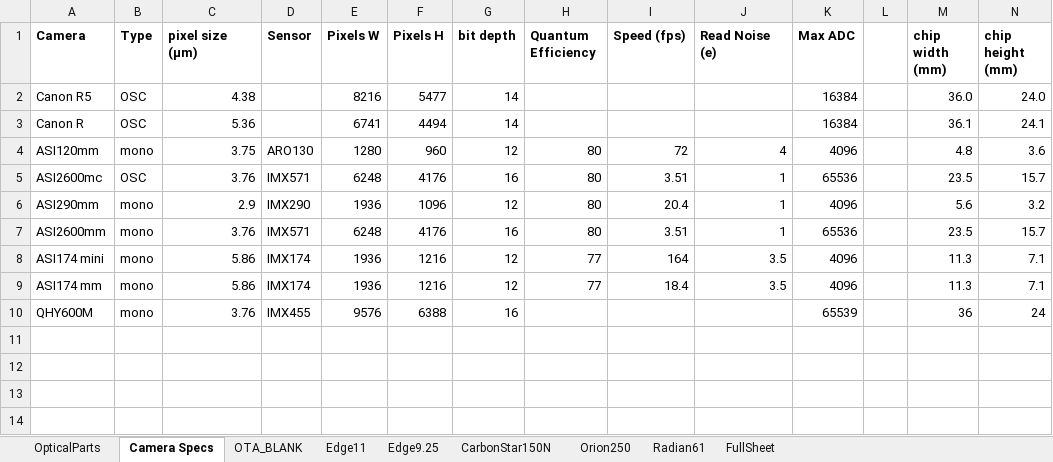
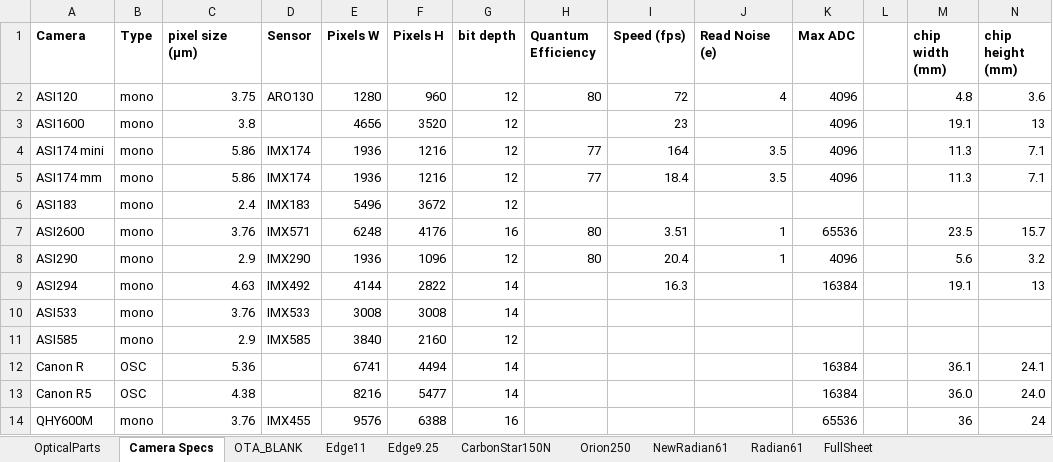
Before and after one commit to brentmantooth/BackFocusManager, an Excel workbook: BackFocus Log V1.xlsx, sheet Camera Specs, drawn as a sheet; values as stored, in another font and other column widths than the file's, no borders; removed rows and columns are numbered as before the commit, all else as after; the diff names each change by its address in the sheet, - before the commit and + after, or states it on an @@ line.

```diff
--- a/BackFocus Log V1.xlsx (sheet Camera Specs)
+++ b/BackFocus Log V1.xlsx (sheet Camera Specs)
+sheet tab: NewRadian61
-A2 (Camera): ASI120mm
+A2 (Camera): ASI120
-row 5: ASI2600mc | OSC | 3.76 | IMX571 | 6248 | 4176 | 16 | 80 | 3.51 | 1 | 65536 |  | 23.5 | 15.7
-row 6: ASI290mm | mono | 2.9 | IMX290 | 1936 | 1096 | 12 | 80 | 20.4 | 1 | 4096 |  | 5.6 | 3.2
-row 7: ASI2600mm | mono | 3.76 | IMX571 | 6248 | 4176 | 16 | 80 | 3.51 | 1 | 65536 |  | 23.5 | 15.7
+row 3: ASI1600 | mono | 3.8 |  | 4656 | 3520 | 12 |  | 23 |  | 4096 |  | 19.1 | 13
+row 6: ASI183 | mono | 2.4 | IMX183 | 5496 | 3672 | 12
+row 7: ASI2600 | mono | 3.76 | IMX571 | 6248 | 4176 | 16 | 80 | 3.51 | 1 | 65536 |  | 23.5 | 15.7
+row 8: ASI290 | mono | 2.9 | IMX290 | 1936 | 1096 | 12 | 80 | 20.4 | 1 | 4096 |  | 5.6 | 3.2
+row 9: ASI294 | mono | 4.63 | IMX492 | 4144 | 2822 | 14 |  | 16.3 |  | 16384 |  | 19.1 | 13
+row 10: ASI533 | mono | 3.76 | IMX533 | 3008 | 3008 | 14
+row 11: ASI585 | mono | 2.9 | IMX585 | 3840 | 2160 | 12
@@ row 3 moved to row 12: Canon R @@
@@ row 2 moved to row 13: Canon R5 @@
-K14 (Max ADC): 65539
+K14 (Max ADC): 65536
```
Also changed, not shown: sheet CarbonStar150N, sheet Orion250, sheet Edge11, sheet OTA_BLANK, sheet Edge9.25, sheet Radian61, 2 more sheets, formulas that keep their value.
